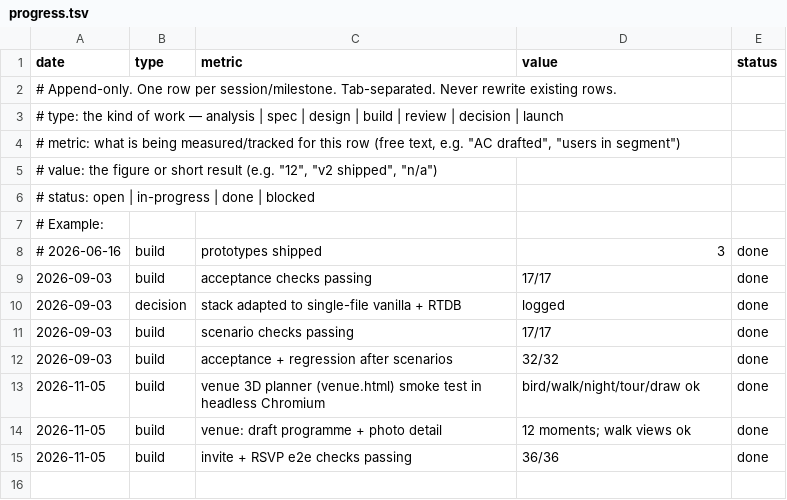
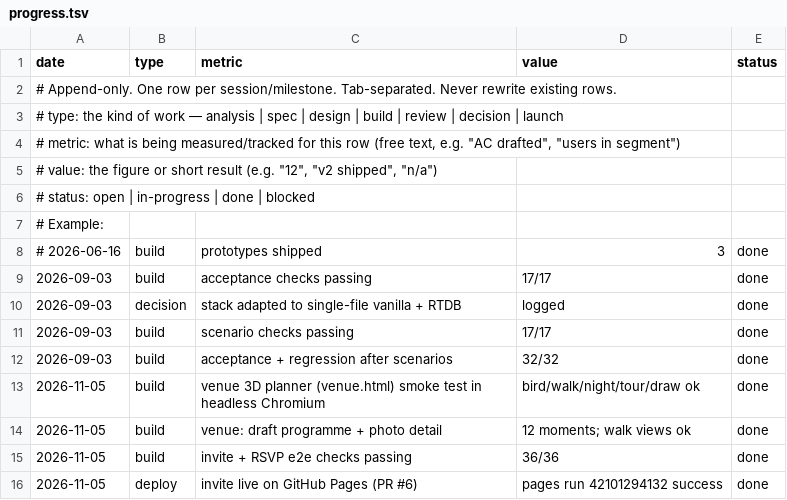
Before and after one commit to borislavbogdanov96-ship-it/solid-sniffle, a TSV file: .claude/progress.tsv, drawn as a sheet; the diff names each change by its address in the sheet, - before the commit and + after, or states it on an @@ line.

```diff
--- a/.claude/progress.tsv
+++ b/.claude/progress.tsv
+row 16: 2026-11-05 | deploy | invite live on GitHub Pages (PR #6) | pages run 42101294132 success | done
```
Also changed, not shown: 1 other file.
